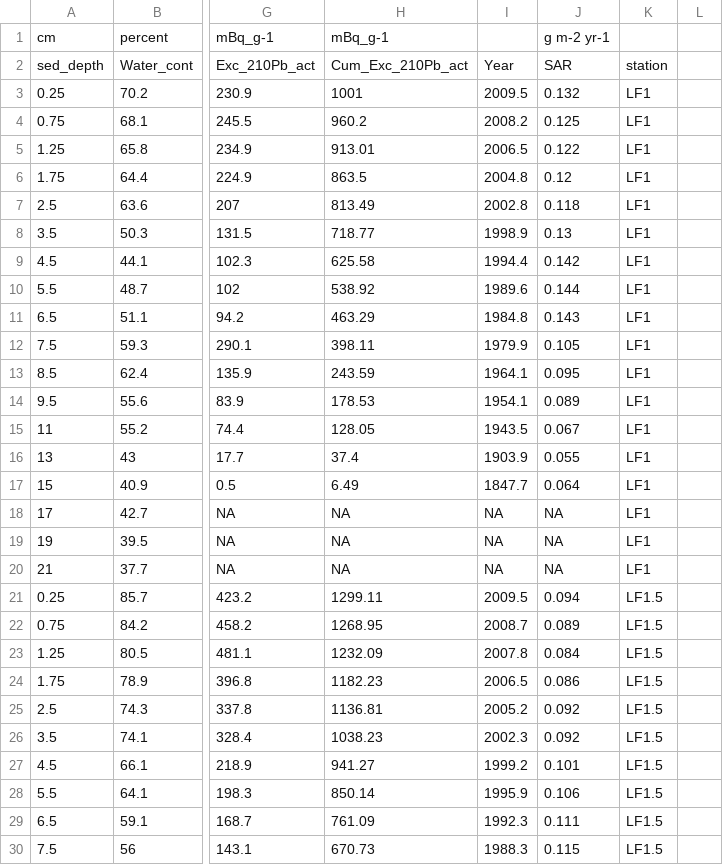
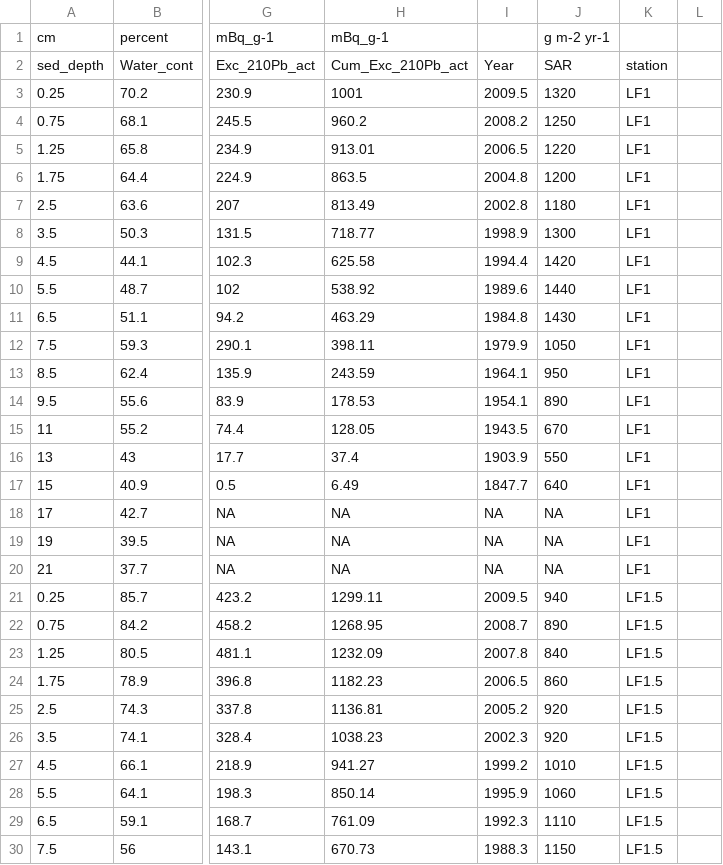
Before and after one commit to lvikt/Baltic_sediment_P, a CSV file: Jilbert_etal_2011_TableC1.csv, drawn as a sheet; only a part is shown, gaps mark what is left out; the diff covers the shown part only; the diff names each change by its address in the sheet, - before the commit and + after, or states it on an @@ line.

```diff
--- a/Jilbert_etal_2011_TableC1.csv
+++ b/Jilbert_etal_2011_TableC1.csv
-J3: 0.132
+J3: 1320
-J4: 0.125
+J4: 1250
-J5: 0.122
+J5: 1220
-J6: 0.12
+J6: 1200
-J7: 0.118
+J7: 1180
-J8: 0.13
+J8: 1300
-J9: 0.142
+J9: 1420
-J10: 0.144
+J10: 1440
-J11: 0.143
+J11: 1430
-J12: 0.105
+J12: 1050
-J13: 0.095
+J13: 950
-J14: 0.089
+J14: 890
-J15: 0.067
+J15: 670
-J16: 0.055
+J16: 550
-J17: 0.064
+J17: 640
-J21: 0.094
+J21: 940
-J22: 0.089
+J22: 890
-J23: 0.084
+J23: 840
-J24: 0.086
+J24: 860
-J25:J26: 0.092
+J25:J26: 920
-J27: 0.101
+J27: 1010
-J28: 0.106
+J28: 1060
-J29: 0.111
+J29: 1110
-J30: 0.115
+J30: 1150
```
Also changed, not shown: 25 edited cells elsewhere in this file, Jilbert_etal_2011_TableB1_P-fractions.csv, Mort_etal2010_P_Inventory.csv, 12 other files.
